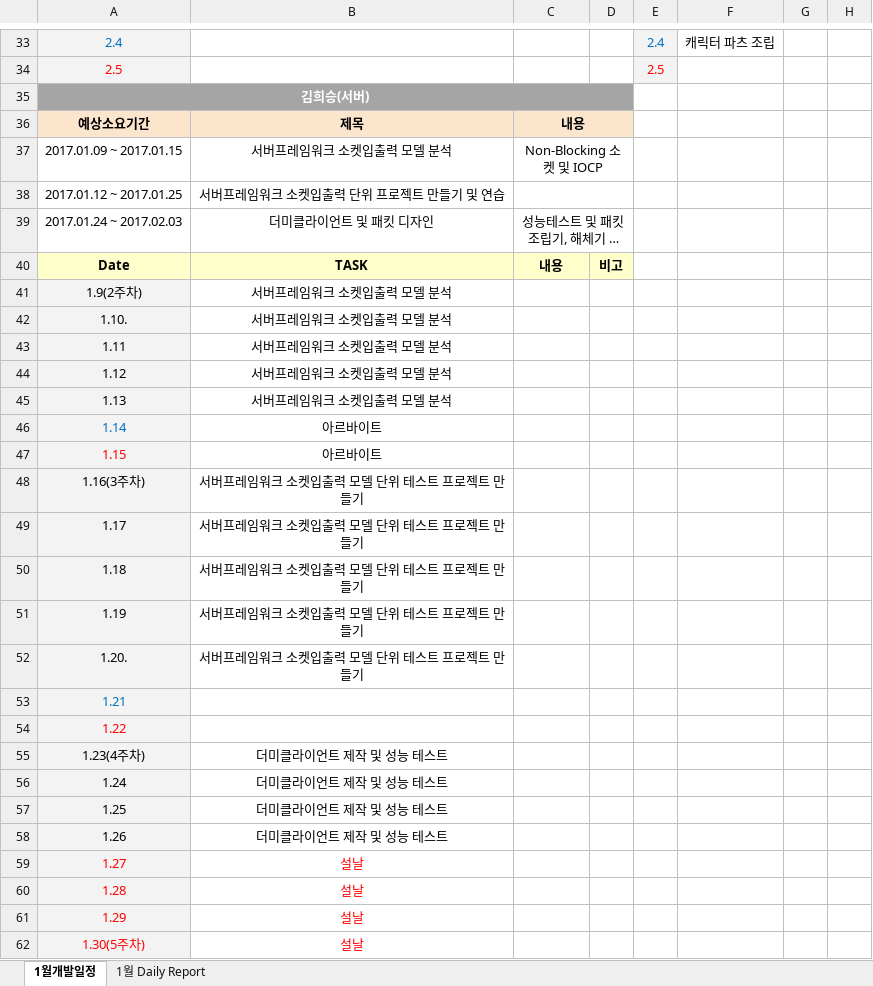
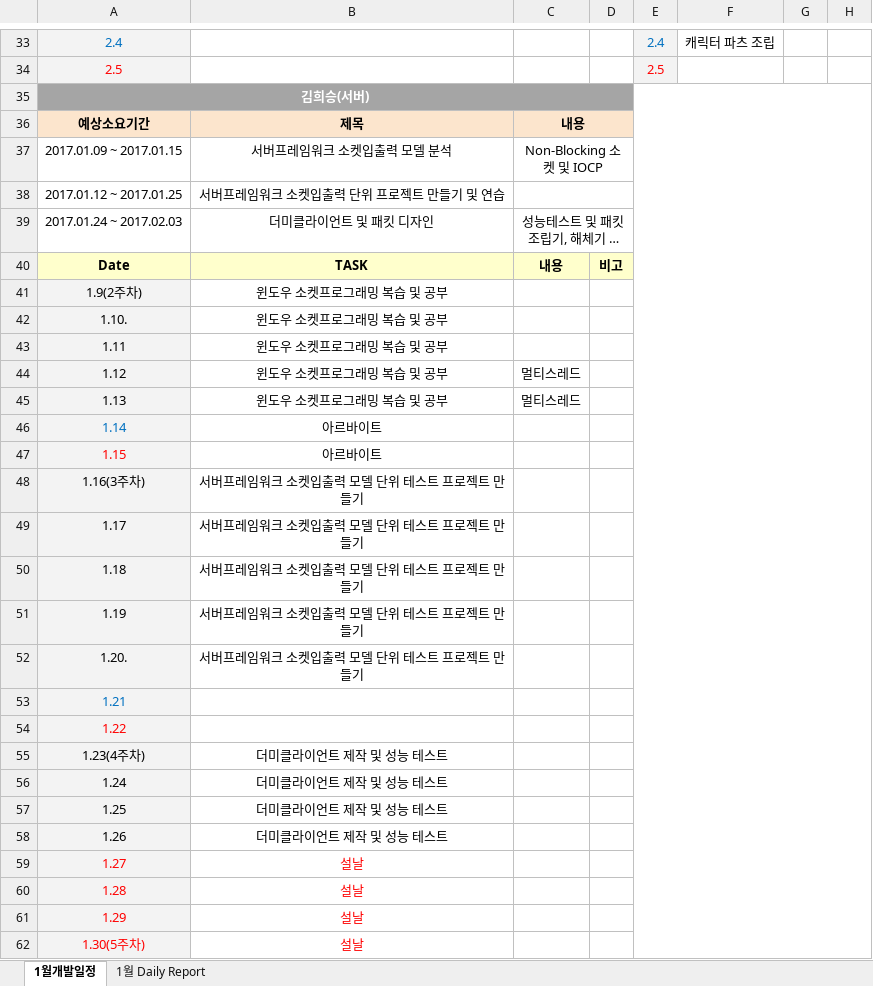
Before and after one commit to khs300kr/graduation-portfolio, an Excel workbook: Schedule/1월 개발일정.xlsx, sheet 1월개발일정, drawn as a sheet; only a part is shown, gaps mark what is left out; long unchanged cells end in …; values as stored, in another font and other column widths than the file's, no borders; charts and pictures not drawn; the diff names each change by its address in the sheet, - before the commit and + after, or states it on an @@ line.

Commit message:
마일스톤 추가

```diff
--- a/Schedule/1월 개발일정.xlsx (sheet 1월개발일정)
+++ b/Schedule/1월 개발일정.xlsx (sheet 1월개발일정)
+E35:H68 merged
-B41:B45: 서버프레임워크 소켓입출력 모델 분석
+B41:B45: 윈도우 소켓프로그래밍 복습 및 공부
-C44:C45: (empty)
+C44:C45: 멀티스레드
```
Also changed, not shown: charts or pictures.
